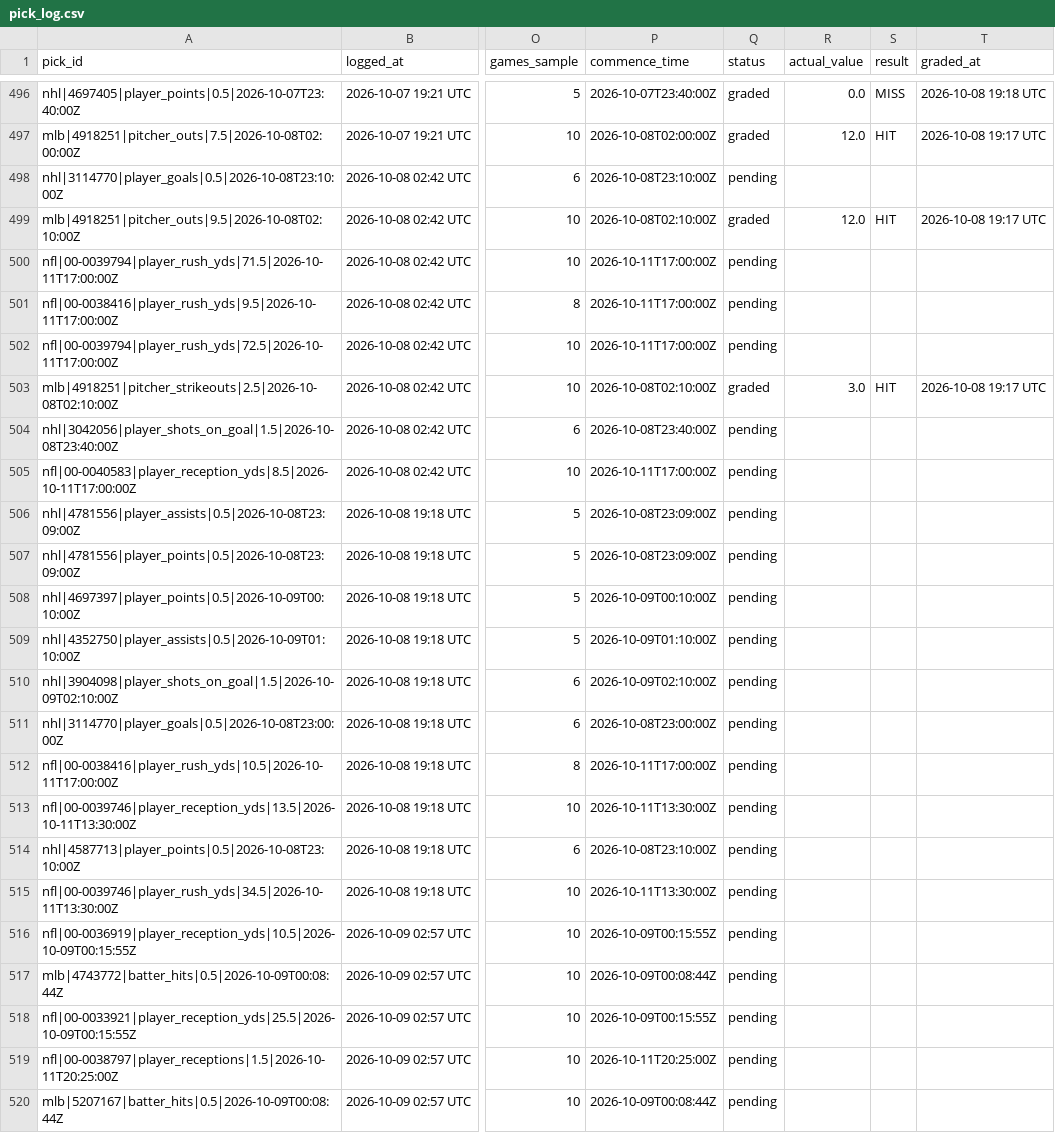
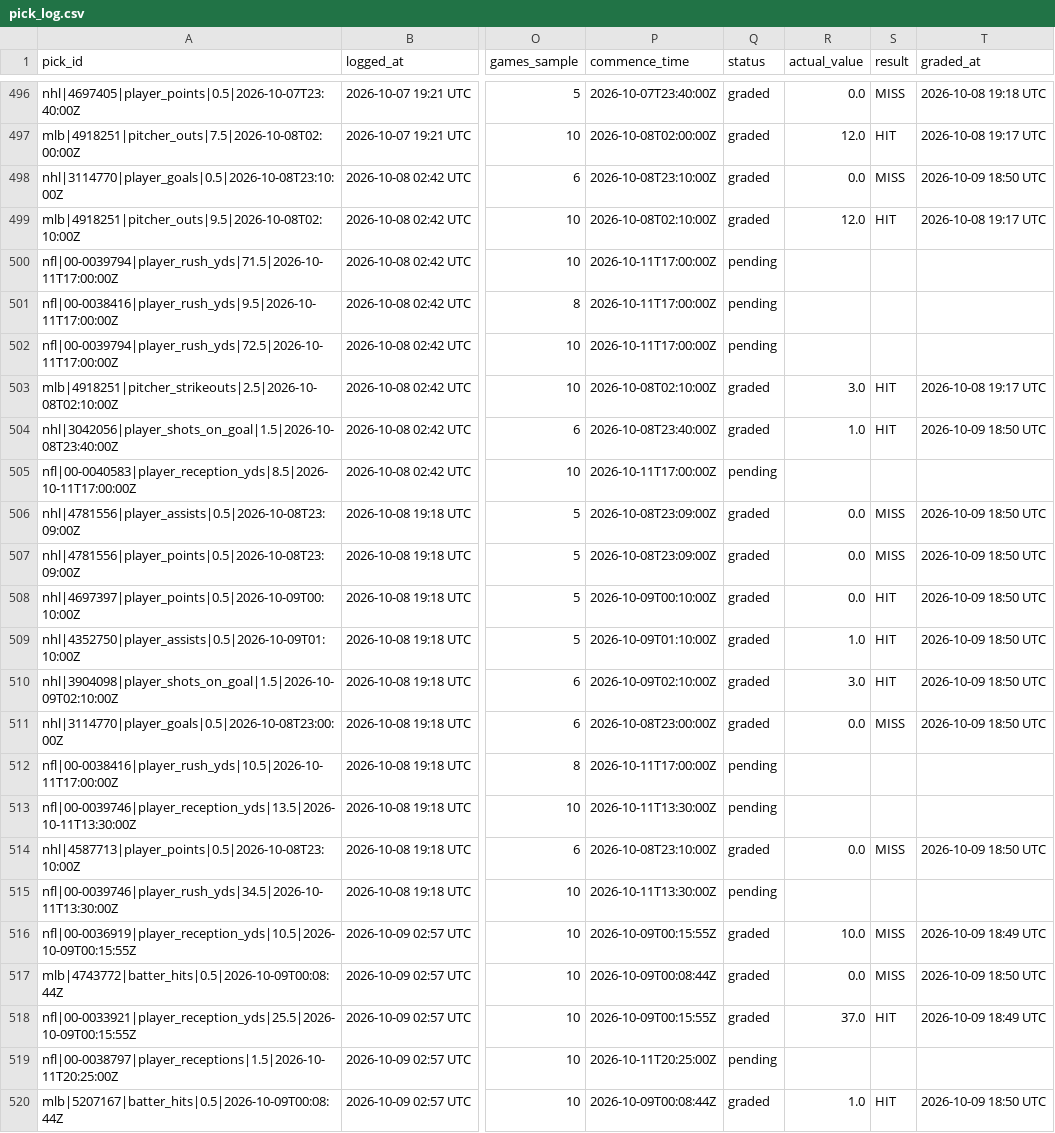
Before and after one commit to idhyanchand67/EdgeFinder, a CSV file: data/pick_log.csv, drawn as a sheet; only a part is shown, gaps mark what is left out; the diff covers the shown part only; the diff names each change by its address in the sheet, - before the commit and + after, or states it on an @@ line.

```diff
--- a/data/pick_log.csv
+++ b/data/pick_log.csv
-Q498 (status): pending
+Q498 (status): graded
-R498 (actual_value): (empty)
+R498 (actual_value): 0.0
-S498 (result): (empty)
+S498 (result): MISS
-T498 (graded_at): (empty)
+T498 (graded_at): 2026-10-09 18:50 UTC
-Q504 (status): pending
+Q504 (status): graded
-R504 (actual_value): (empty)
+R504 (actual_value): 1.0
-S504 (result): (empty)
+S504 (result): HIT
-T504 (graded_at): (empty)
+T504 (graded_at): 2026-10-09 18:50 UTC
-Q506:Q511 (status): pending
+Q506:Q511 (status): graded
-R506:R508 (actual_value): (empty)
+R506:R508 (actual_value): 0.0
-S506:S507 (result): (empty)
+S506:S507 (result): MISS
-T506:T511 (graded_at): (empty)
+T506:T511 (graded_at): 2026-10-09 18:50 UTC
-S508:S510 (result): (empty)
+S508:S510 (result): HIT
-R509 (actual_value): (empty)
+R509 (actual_value): 1.0
-R510 (actual_value): (empty)
+R510 (actual_value): 3.0
-R511 (actual_value): (empty)
+R511 (actual_value): 0.0
-S511 (result): (empty)
+S511 (result): MISS
-Q514 (status): pending
+Q514 (status): graded
-R514 (actual_value): (empty)
+R514 (actual_value): 0.0
-S514 (result): (empty)
+S514 (result): MISS
-T514 (graded_at): (empty)
+T514 (graded_at): 2026-10-09 18:50 UTC
-Q516:Q518 (status): pending
+Q516:Q518 (status): graded
-R516 (actual_value): (empty)
+R516 (actual_value): 10.0
-S516:S517 (result): (empty)
+S516:S517 (result): MISS
-T516 (graded_at): (empty)
+T516 (graded_at): 2026-10-09 18:49 UTC
-R517 (actual_value): (empty)
+R517 (actual_value): 0.0
-T517 (graded_at): (empty)
+T517 (graded_at): 2026-10-09 18:50 UTC
-R518 (actual_value): (empty)
+R518 (actual_value): 37.0
-S518 (result): (empty)
+S518 (result): HIT
-T518 (graded_at): (empty)
+T518 (graded_at): 2026-10-09 18:49 UTC
-Q520 (status): pending
+Q520 (status): graded
-R520 (actual_value): (empty)
+R520 (actual_value): 1.0
-S520 (result): (empty)
+S520 (result): HIT
-T520 (graded_at): (empty)
+T520 (graded_at): 2026-10-09 18:50 UTC
```
Also changed, not shown: 4 added rows and 8 edited cells elsewhere in this file.
